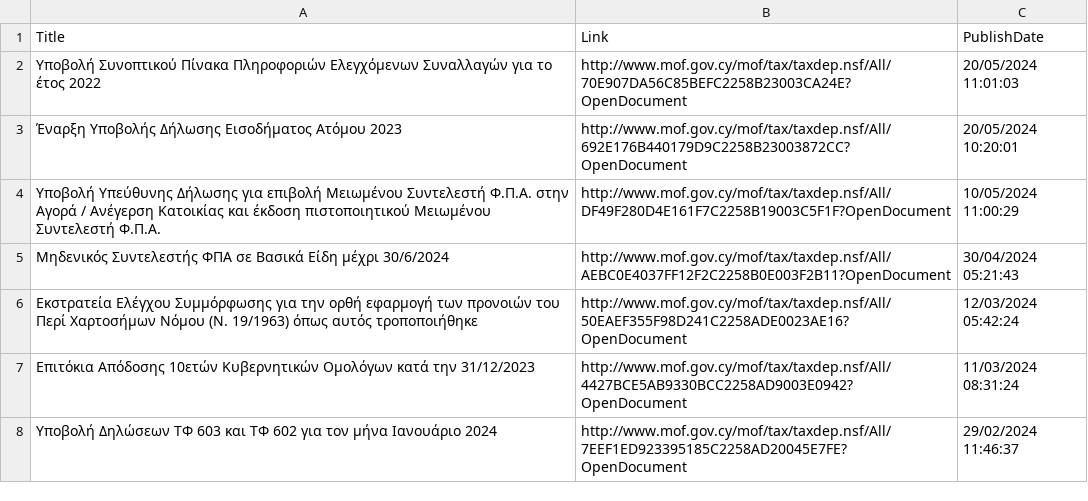
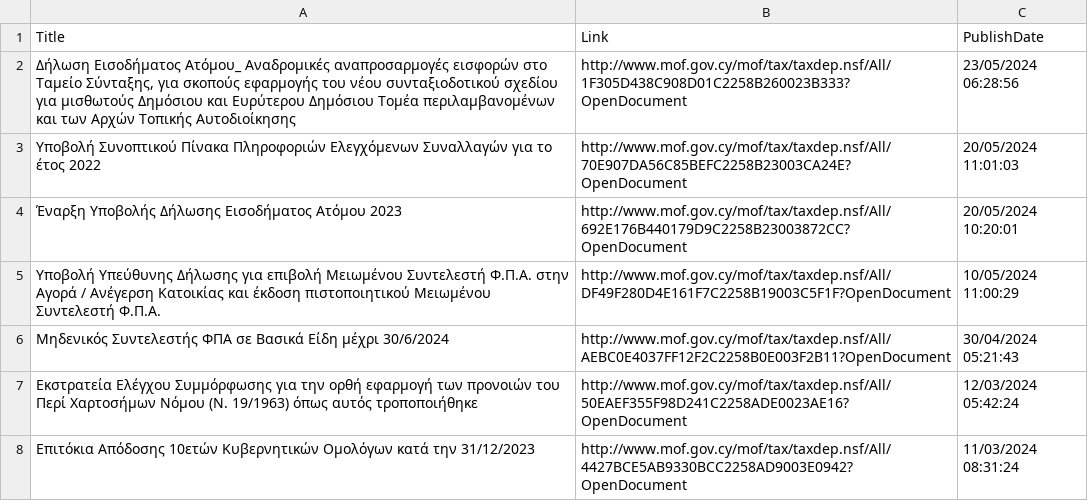
Before and after one commit to kapiosk/MoFTaxRSS, a CSV file: Data/feed_gr.csv, drawn as a sheet; only a part is shown; the shorter side is filled out with more unchanged rows; the diff names each change by its address in the sheet, - before the commit and + after, or states it on an @@ line.

Commit message:
Automated commit

```diff
--- a/Data/feed_gr.csv
+++ b/Data/feed_gr.csv
+row 2: Δήλωση Εισοδήματος Ατόμου_ Αναδρομικές αναπροσαρμογές εισφορών στο Ταμείο Σύνταξης, για σκοπούς εφαρμογής του νέου συνταξιοδοτικού σχεδίου για μισθωτούς Δημόσιου και Ευρύτερου Δημόσιου Τομέα περιλαμβανομένων και των Αρχών Τοπικής Αυτοδιοίκησης | http://www.mof.gov.cy/mof/tax/taxdep.nsf/All/1F305D438C908D01C2258B260023B333?OpenDocument | 23/05/2024 06:28:56
```
